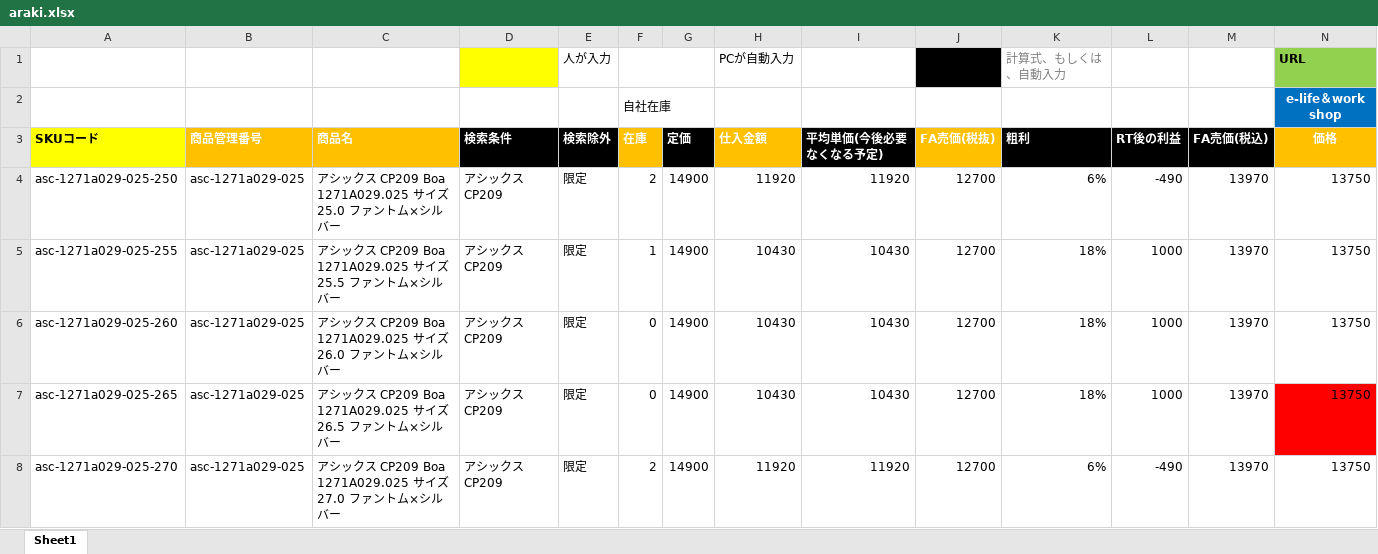
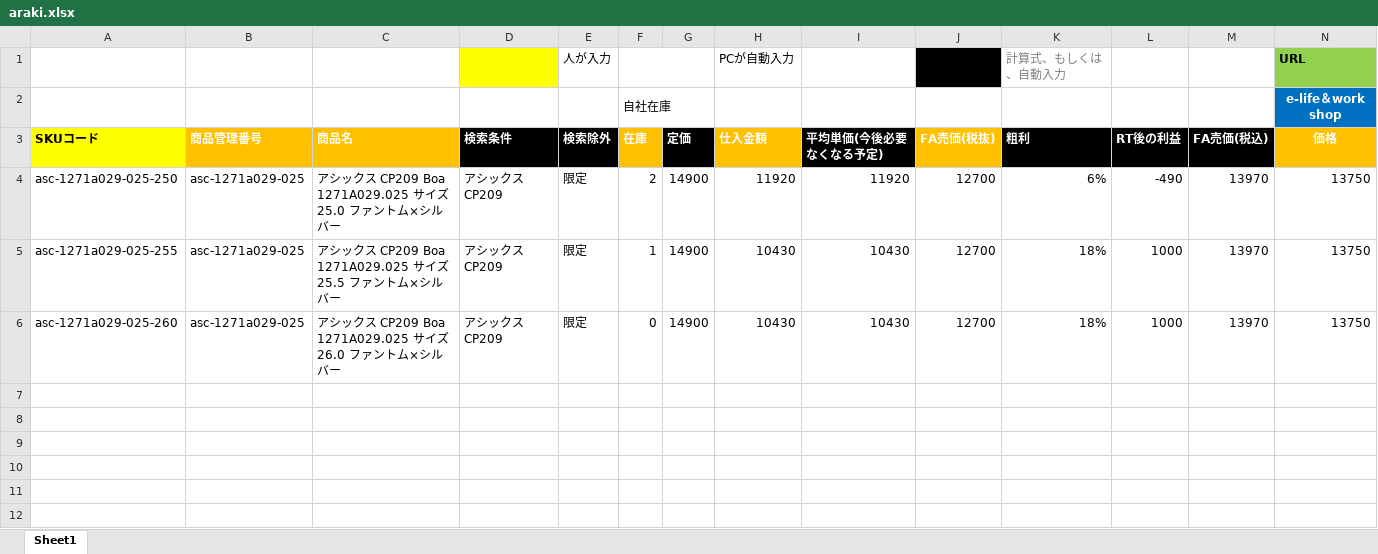
Before and after one commit to magicduylovefirst/rakutenwebscarpping, an Excel workbook: araki.xlsx, sheet Sheet1, drawn as a sheet; only a part is shown; values as stored, in another font and other column widths than the file's, no borders; rows hold the shown columns only; the diff names each change by its address in the sheet, - before the commit and + after, or states it on an @@ line.

```diff
--- a/araki.xlsx (sheet Sheet1)
+++ b/araki.xlsx (sheet Sheet1)
-row 7: asc-1271a029-025-265 | asc-1271a029-025 | アシックス CP209 Boa 1271A029.025 サイズ26.5 ファントム×シルバー | アシックス CP209 | 限定 | 0 | 14900 | 10430 | 10430 | 12700 | 18% | 1000 | 13970 | 13750
-row 8: asc-1271a029-025-270 | asc-1271a029-025 | アシックス CP209 Boa 1271A029.025 サイズ27.0 ファントム×シルバー | アシックス CP209 | 限定 | 2 | 14900 | 11920 | 11920 | 12700 | 6% | -490 | 13970 | 13750
```
Also changed, not shown: 17 other files.
